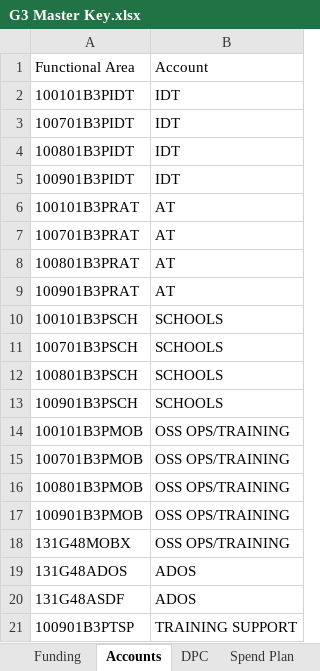
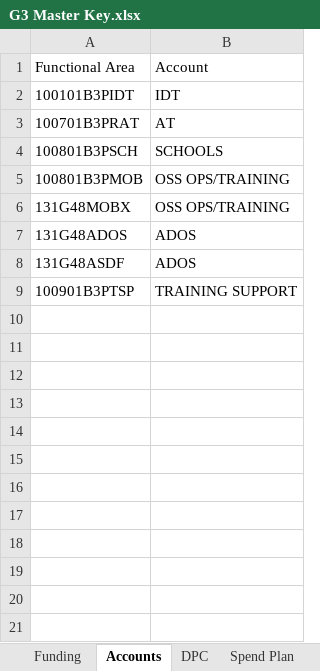
Before and after one commit to Coleslaw510/g3-dashboard, an Excel workbook: samples/G3 Master Key.xlsx, sheet Accounts, drawn as a sheet; values as stored, in another font and other column widths than the file's, no borders; the diff names each change by its address in the sheet, - before the commit and + after, or states it on an @@ line.

```diff
--- a/samples/G3 Master Key.xlsx (sheet Accounts)
+++ b/samples/G3 Master Key.xlsx (sheet Accounts)
-row 3: 100701B3PIDT | IDT
-row 4: 100801B3PIDT | IDT
-row 5: 100901B3PIDT | IDT
-row 6: 100101B3PRAT | AT
-row 8: 100801B3PRAT | AT
-row 9: 100901B3PRAT | AT
-row 10: 100101B3PSCH | SCHOOLS
-row 11: 100701B3PSCH | SCHOOLS
-row 13: 100901B3PSCH | SCHOOLS
-row 14: 100101B3PMOB | OSS OPS/TRAINING
-row 15: 100701B3PMOB | OSS OPS/TRAINING
-row 17: 100901B3PMOB | OSS OPS/TRAINING
```
Also changed, not shown: other sheet tabs, samples/Checkbook Drill Down - Commitments.xlsx, samples/FMZ3 Unliquidated.xlsx, 16 other files.
